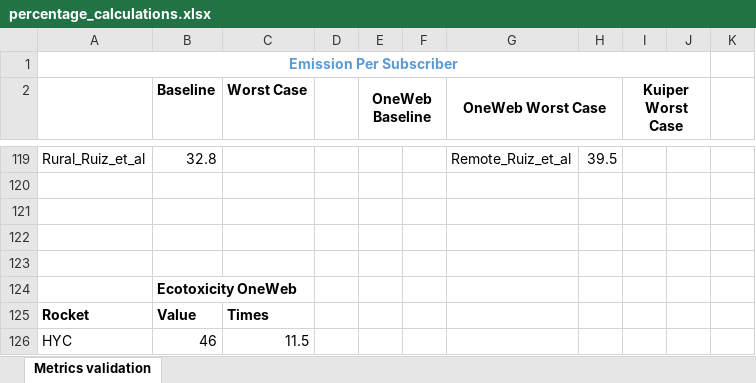
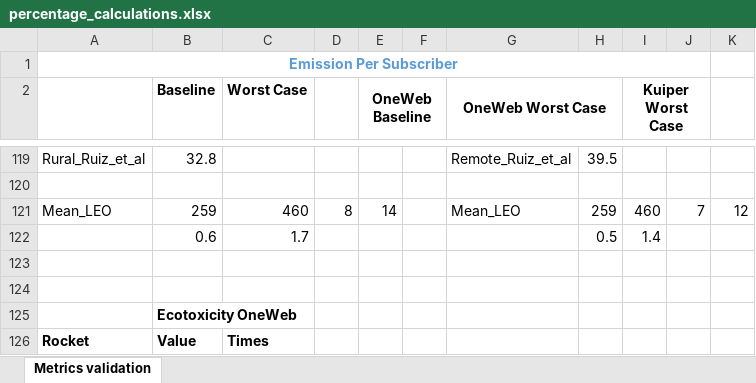
Before and after one commit to Bonface-Osoro/saleos, an Excel workbook: validation/percentage_calculations.xlsx, sheet Metrics validation, drawn as a sheet; only a part is shown, gaps mark what is left out; the shorter side is filled out with more unchanged rows; values as stored, in another font and other column widths than the file's, no borders; the diff names each change by its address in the sheet, - before the commit and + after, or states it on an @@ line.

Commit message:
Update to percentages

```diff
--- a/validation/percentage_calculations.xlsx (sheet Metrics validation)
+++ b/validation/percentage_calculations.xlsx (sheet Metrics validation)
-row 121: (empty)
+row 121: Mean_LEO | 259 | 460 | 8 | 14 |  | Mean_LEO | 259 | 460 | 7 | 12
+row 122:  | 0.6 | 1.7 |  |  |  |  | 0.5 | 1.4
```
Also changed, not shown: 1 other file.
